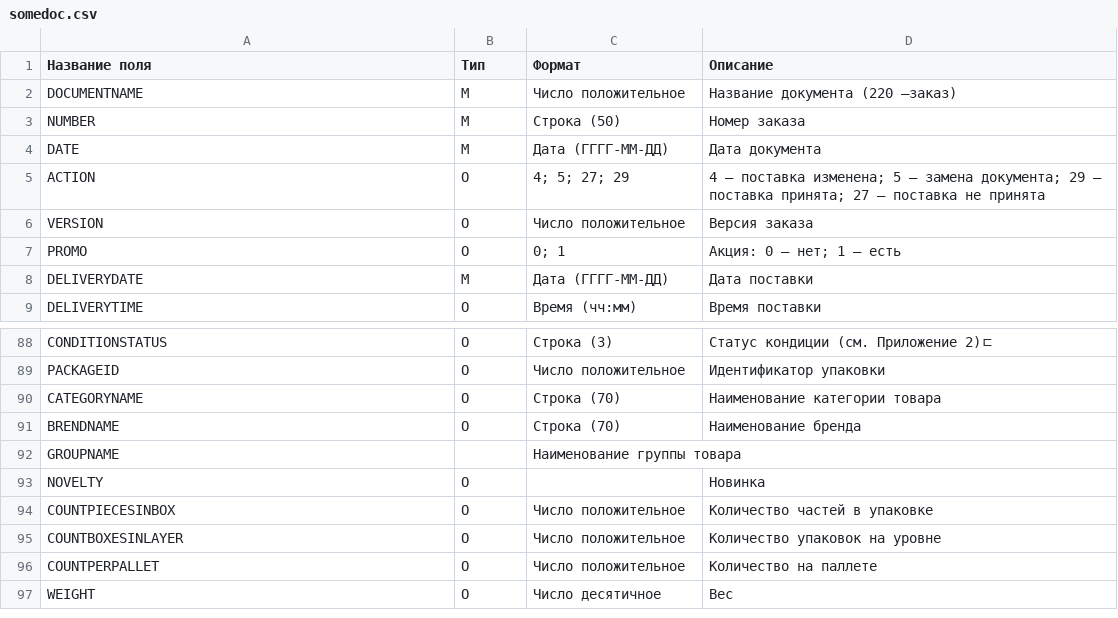
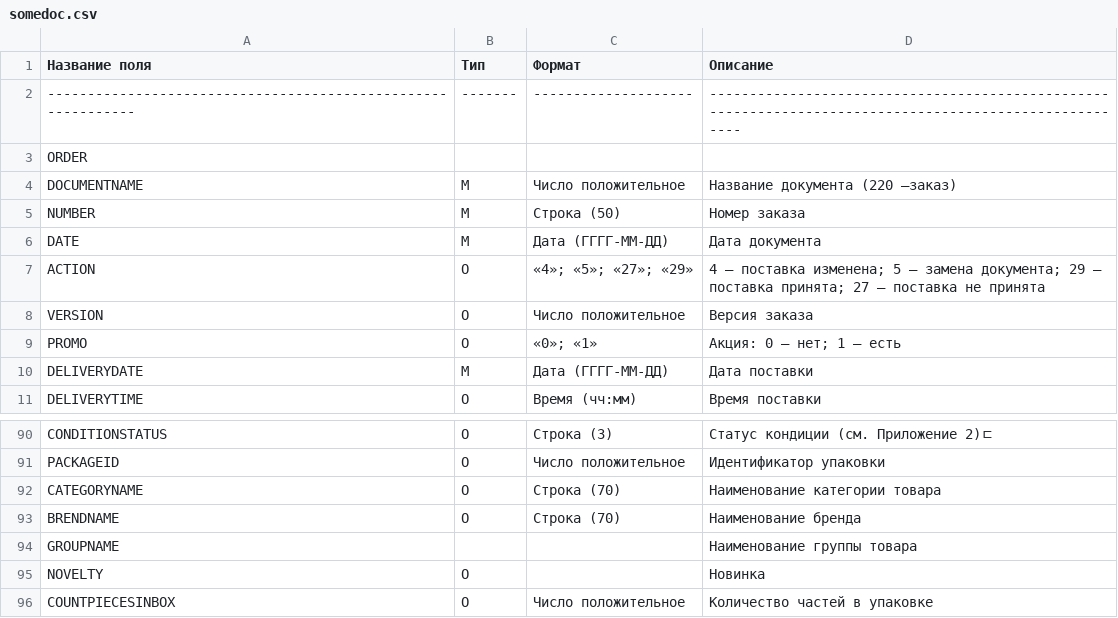
Before and after one commit to EDI-N/Some, a CSV file: docs/source/files/somedoc.csv, drawn as a sheet; only a part is shown, gaps mark what is left out; the shorter side is filled out with more unchanged rows; addresses are those after the commit; the diff names each change by its address in the sheet, - before the commit and + after, or states it on an @@ line.

Commit message:
Update somedoc.csv

```diff
--- a/docs/source/files/somedoc.csv
+++ b/docs/source/files/somedoc.csv
+row 2: ------------------------------------------------------------- | ------- | -------------------- | --------------------------------------------------------------------------------------------------------
+row 3: ORDER
-C7 (Формат): 4; 5; 27; 29
+C7 (Формат): «4»; «5»; «27»; «29»
-C9 (Формат): 0; 1
+C9 (Формат): «0»; «1»
-C94 (Формат): Наименование группы товара
+C94 (Формат): (empty)
-D94 (Описание): (empty)
+D94 (Описание): Наименование группы товара
```
